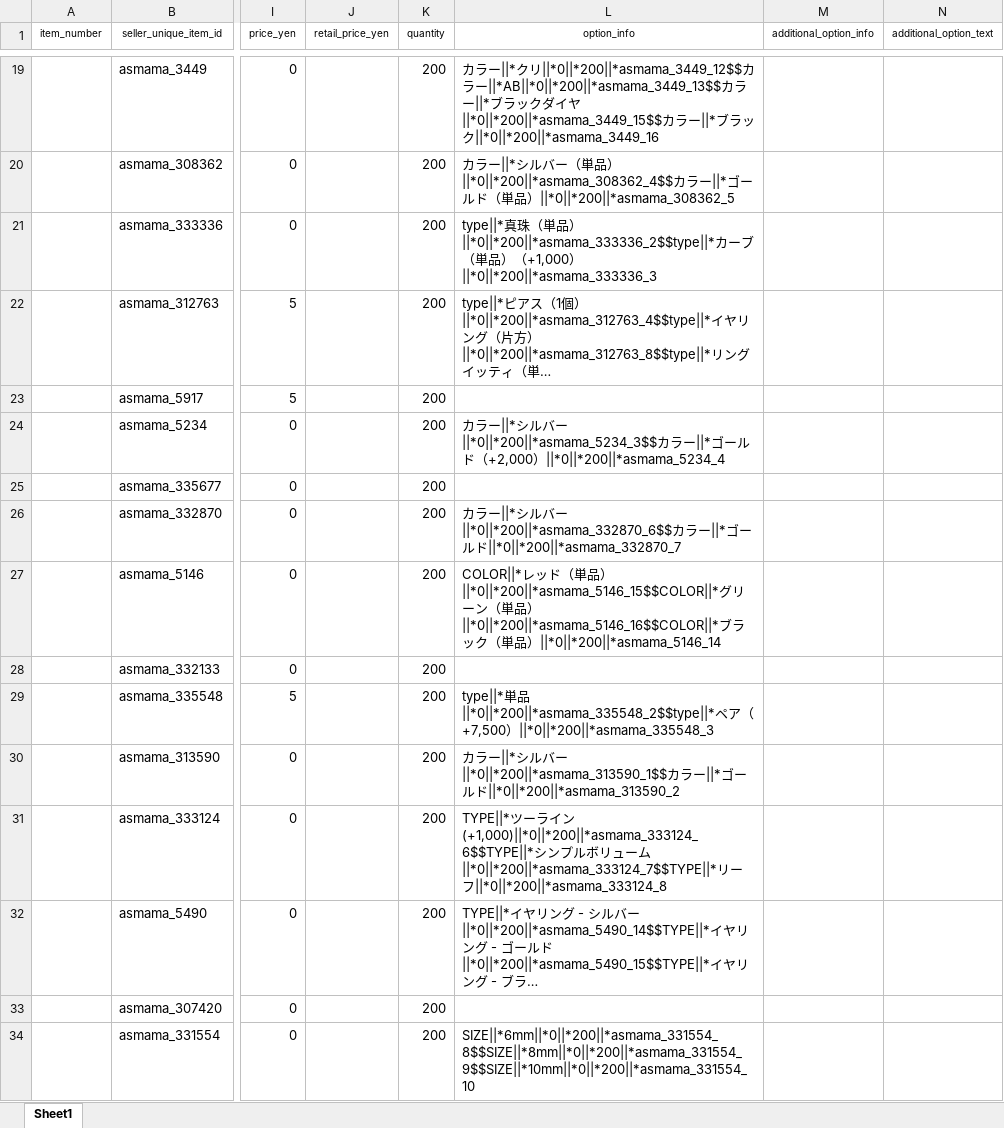
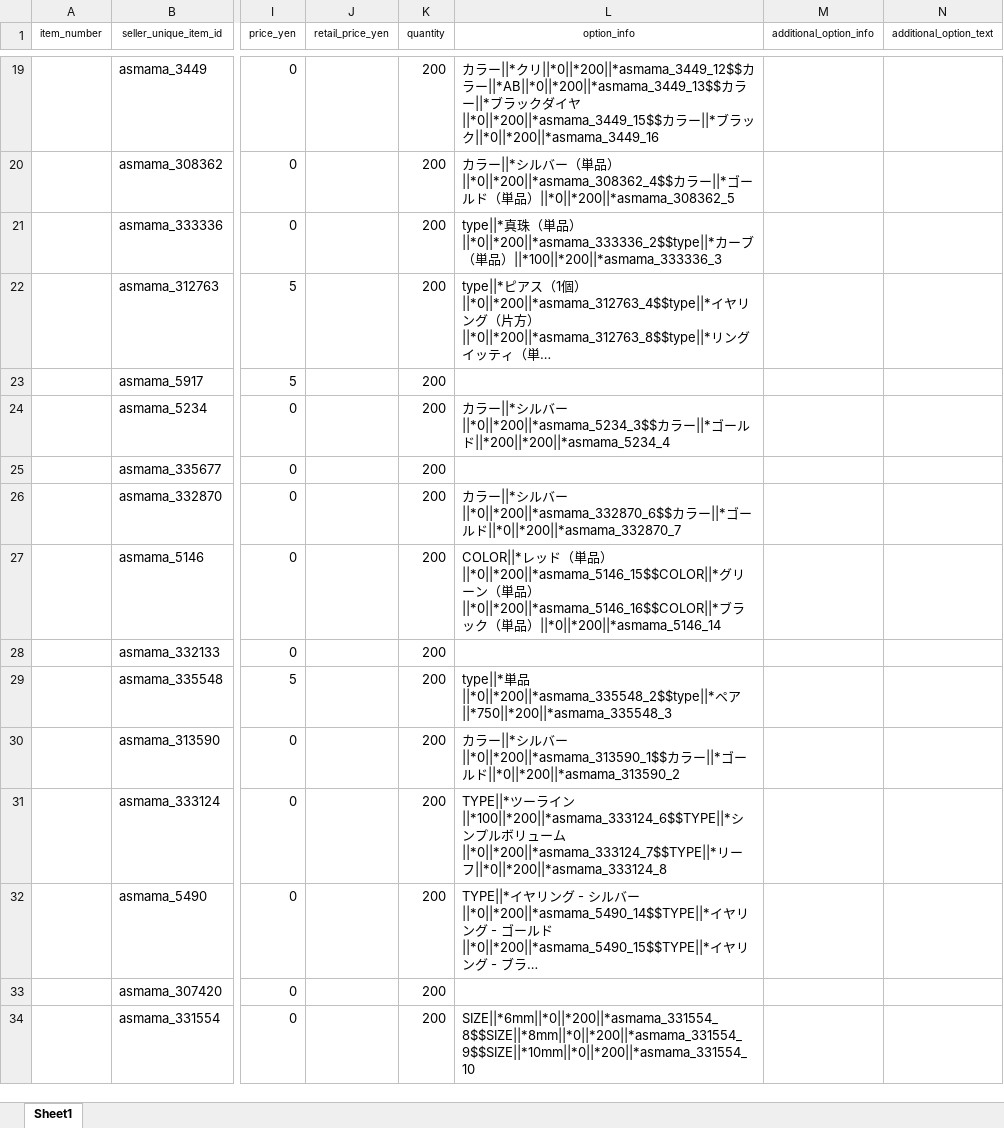
Before and after one commit to homecoder99/asmama_crawling, an Excel workbook: uploader/output/qoo10_upload_20250726_022936.xlsx, sheet Sheet1, drawn as a sheet; only a part is shown, gaps mark what is left out; long unchanged cells end in …; values as stored, in another font and other column widths than the file's, no borders; the diff covers the shown part only; the diff names each change by its address in the sheet, - before the commit and + after, or states it on an @@ line.

```diff
--- a/uploader/output/qoo10_upload_20250726_022936.xlsx (sheet Sheet1)
+++ b/uploader/output/qoo10_upload_20250726_022936.xlsx (sheet Sheet1)
-L21 (option_info): …品）（+1,000）||*0||*200||*asmama_333336_3
+L21 (option_info): …品）||*100||*200||*asmama_333336_3
-L24 (option_info): …ルド（+2,000）||*0||*200||*asmama_5234_4
+L24 (option_info): …ルド||*200||*200||*asmama_5234_4
-L29 (option_info): …ペア（+7,500）||*0||*200||*asmama_335548_3
+L29 (option_info): …ペア||*750||*200||*asmama_335548_3
-L31 (option_info): …イン(+1,000)||*0||*200||*asmama_333124_6$$TYPE||*シン…
+L31 (option_info): …イン||*100||*200||*asmama_333124_6$$TYPE||*シン…
```
Also changed, not shown: 1 removed row and 6 edited cells elsewhere in this sheet, 1 other file.
